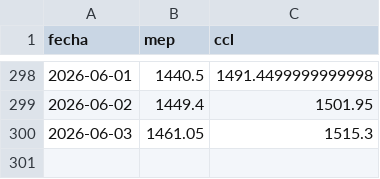
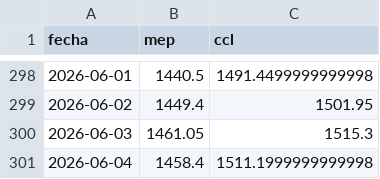
Before and after one commit to garciaborgheslautaro/acavalores-monitor-macro, a CSV file: data/dolar_data.csv, drawn as a sheet; only a part is shown, gaps mark what is left out.

```diff
--- a/data/dolar_data.csv
+++ b/data/dolar_data.csv
@@ -300 +300,2 @@ fecha,mep,ccl
 2026-06-03,1461.05,1515.3
+2026-06-04,1458.4,1511.1999999999998
```
Also changed, not shown: data/bcra_data.csv, data/mercados_data.csv, 3 other files.
